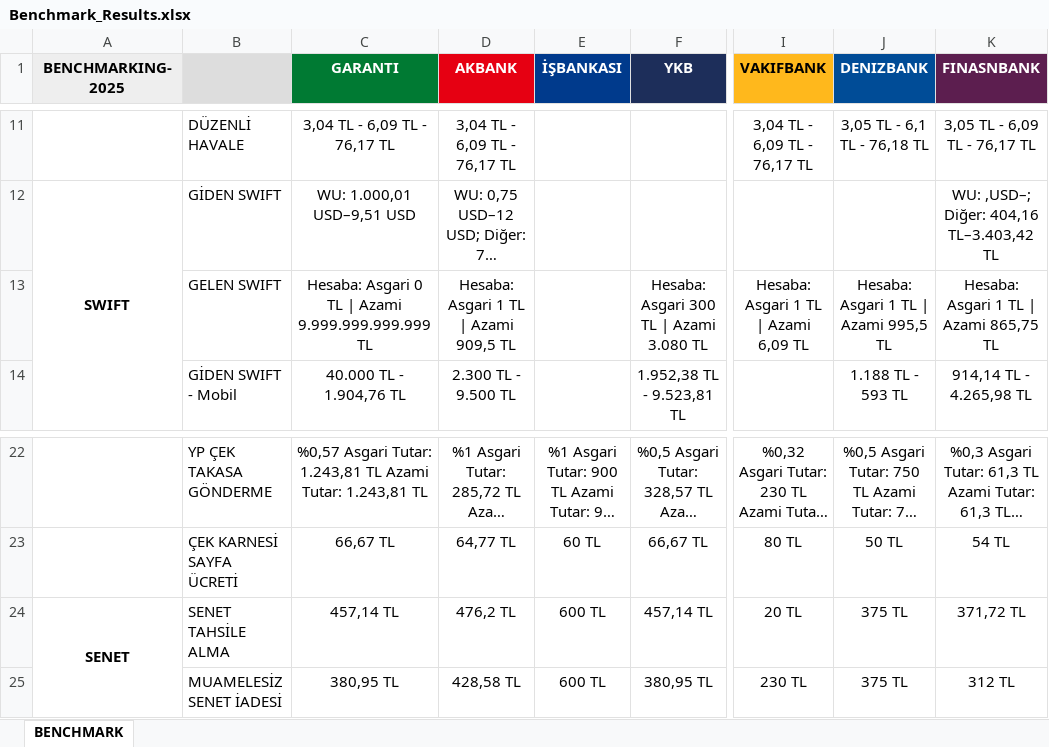
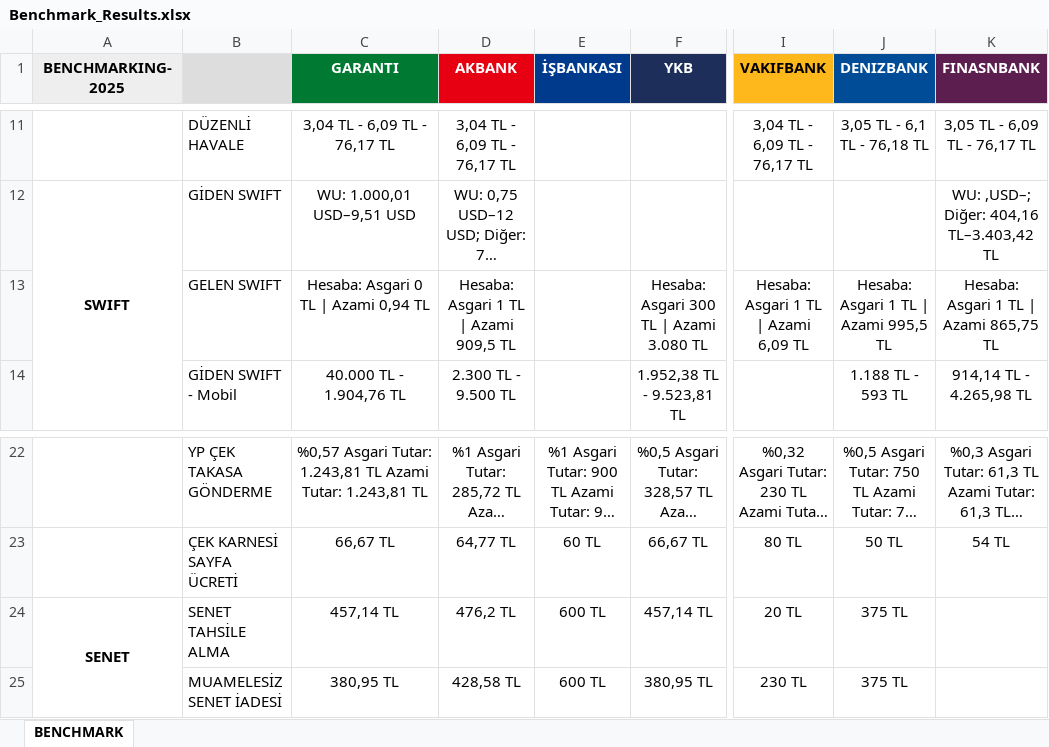
Before and after one commit to omerberkecelik/bankscrape, an Excel workbook: docs/Benchmark_Results.xlsx, sheet BENCHMARK, drawn as a sheet; only a part is shown, gaps mark what is left out; long unchanged cells end in …; values as stored, in another font and other column widths than the file's, no borders; the diff names each change by its address in the sheet, - before the commit and + after, or states it on an @@ line.

```diff
--- a/docs/Benchmark_Results.xlsx (sheet BENCHMARK)
+++ b/docs/Benchmark_Results.xlsx (sheet BENCHMARK)
-C13 (GARANTI): Hesaba: Asgari 0 TL | Azami 9.999.999.999.999 TL
+C13 (GARANTI): Hesaba: Asgari 0 TL | Azami 0,94 TL
-K24 (FINASNBANK): 371,72 TL
+K24 (FINASNBANK): (empty)
-K25 (FINASNBANK): 312 TL
+K25 (FINASNBANK): (empty)
```
